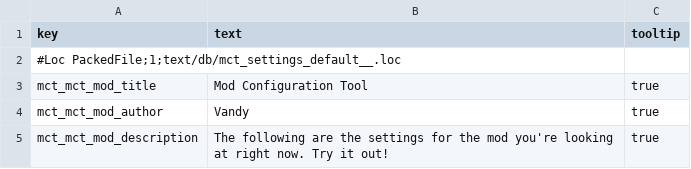
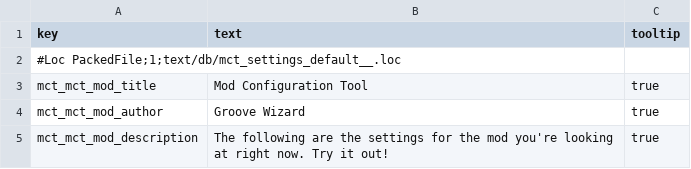
Before and after one commit to chadvandy/mct_wh3, a TSV file: text/db/mct_settings_default__.tsv, drawn as a sheet.

```diff
--- a/text/db/mct_settings_default__.tsv
+++ b/text/db/mct_settings_default__.tsv
@@ -3,3 +3,3 @@ key	text	tooltip
 mct_mct_mod_title	Mod Configuration Tool	true
-mct_mct_mod_author	Vandy	true
+mct_mct_mod_author	Groove Wizard	true
 mct_mct_mod_description	The following are the settings for the mod you're looking at right now. Try it out!	true
```
Also changed, not shown: 15 other files.
